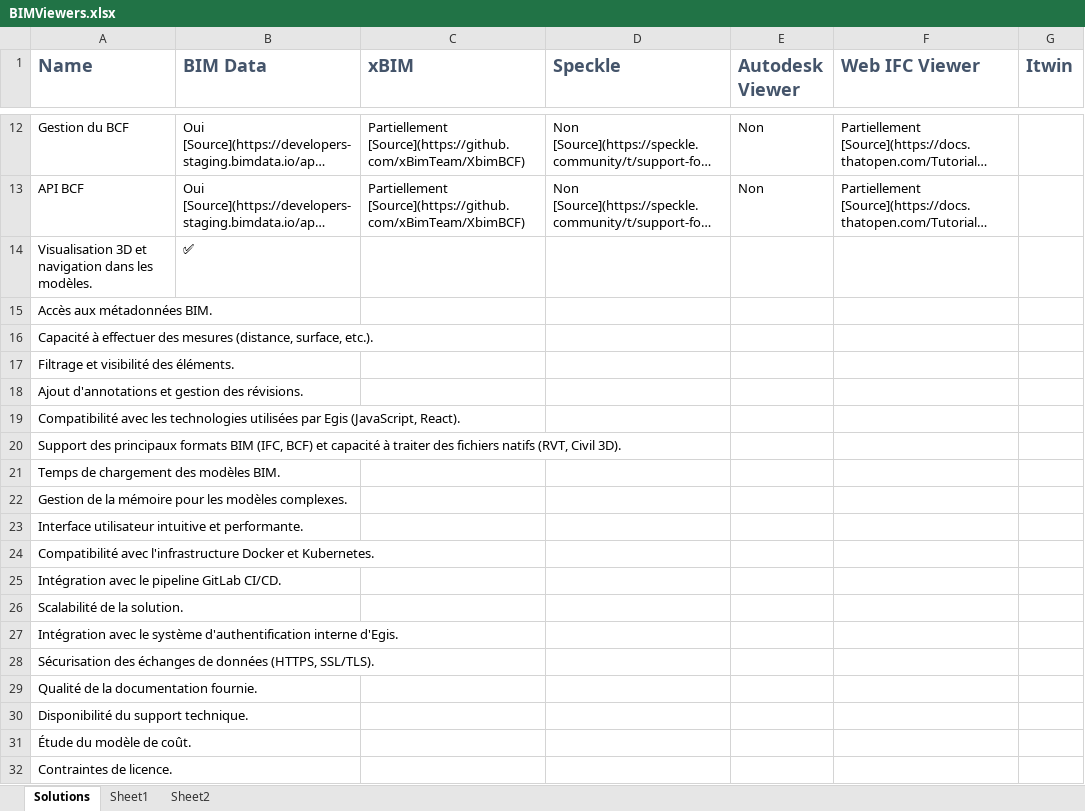
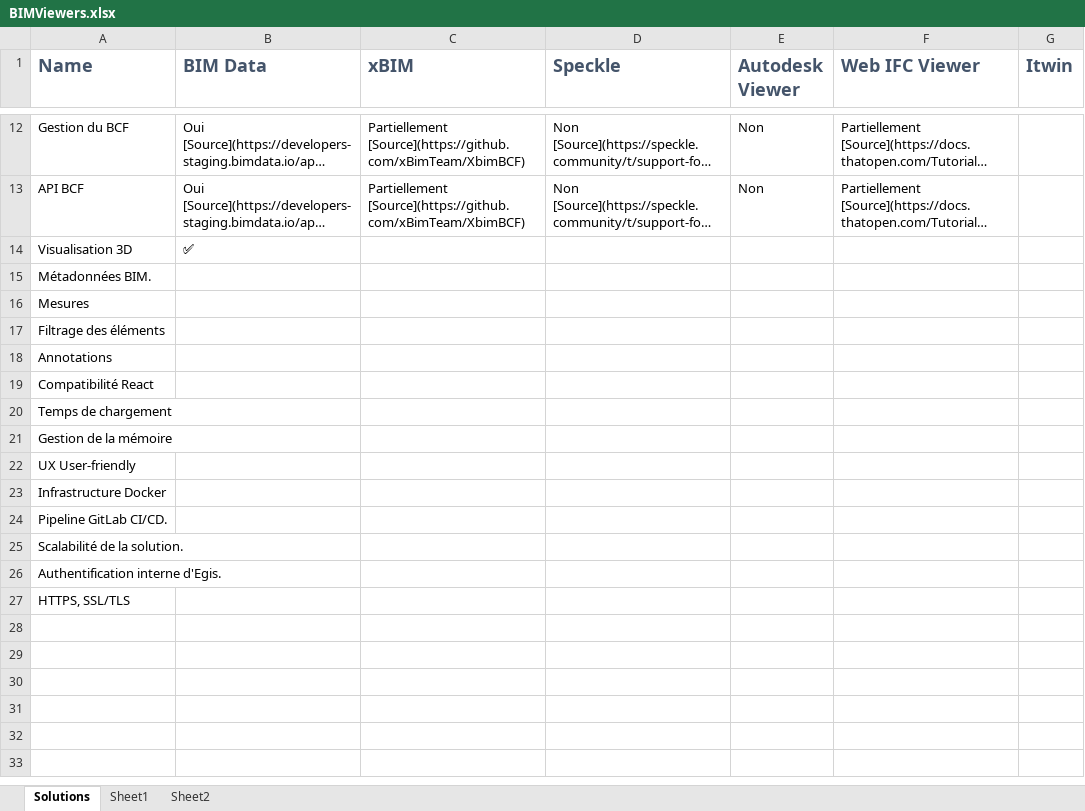
Before and after one commit to simonmoreau/BIMViewers, an Excel workbook: output/BIMViewers.xlsx, sheet Solutions, drawn as a sheet; only a part is shown, gaps mark what is left out; long unchanged cells end in …; values as stored, in another font and other column widths than the file's, no borders; table styles not drawn; removed rows and columns are numbered as before the commit, all else as after; the diff names each change by its address in the sheet, - before the commit and + after, or states it on an @@ line.

```diff
--- a/output/BIMViewers.xlsx (sheet Solutions)
+++ b/output/BIMViewers.xlsx (sheet Solutions)
-A14 (Name): Visualisation 3D et navigation dans les modèles.
+A14 (Name): Visualisation 3D
-A15 (Name): Accès aux métadonnées BIM.
+A15 (Name): Métadonnées BIM.
-A16 (Name): Capacité à effectuer des mesures (distance, surface, etc.).
+A16 (Name): Mesures
-A17 (Name): Filtrage et visibilité des éléments.
+A17 (Name): Filtrage des éléments
-A18 (Name): Ajout d'annotations et gestion des révisions.
+A18 (Name): Annotations
-A19 (Name): Compatibilité avec les technologies utilisées par Egis (JavaScript, React).
+A19 (Name): Compatibilité React
-A20 (Name): Support des principaux formats BIM (IFC, BCF) et capacité à traiter des fichiers natifs (RVT, Civil 3D).
+A20 (Name): Temps de chargement
-A21 (Name): Temps de chargement des modèles BIM.
+A21 (Name): Gestion de la mémoire
-A22 (Name): Gestion de la mémoire pour les modèles complexes.
+A22 (Name): UX User-friendly
-A23 (Name): Interface utilisateur intuitive et performante.
+A23 (Name): Infrastructure Docker
-A24 (Name): Compatibilité avec l'infrastructure Docker et Kubernetes.
+A24 (Name): Pipeline GitLab CI/CD.
-row 25: Intégration avec le pipeline GitLab CI/CD.
-A26 (Name): Intégration avec le système d'authentification interne d'Egis.
+A26 (Name): Authentification interne d'Egis.
-A27 (Name): Sécurisation des échanges de données (HTTPS, SSL/TLS).
+A27 (Name): HTTPS, SSL/TLS
-row 29: Qualité de la documentation fournie.
-row 30: Disponibilité du support technique.
-row 31: Étude du modèle de coût.
-row 32: Contraintes de licence.
```
Also changed, not shown: sheet Sheet2, sheet Sheet1, formulas that keep their value, 3 other files.
